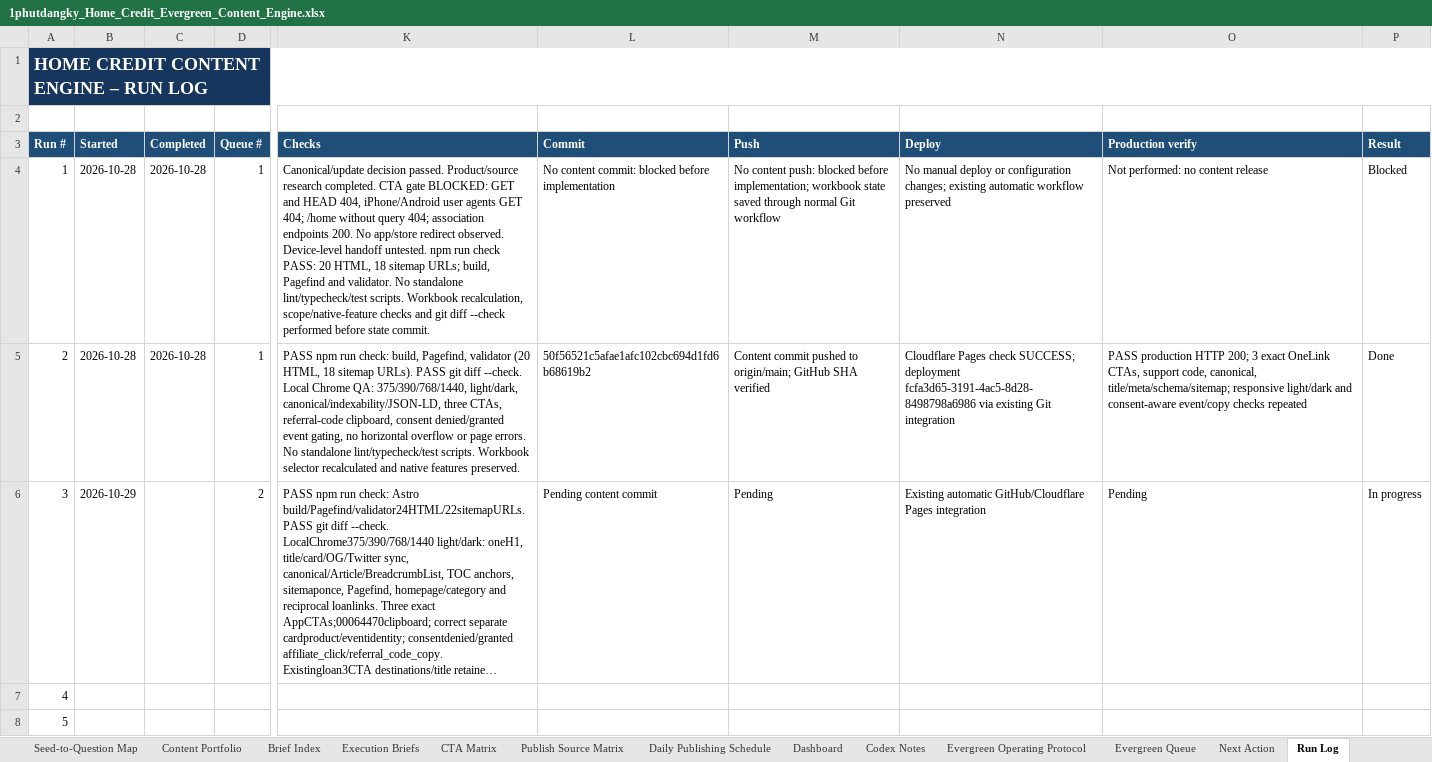
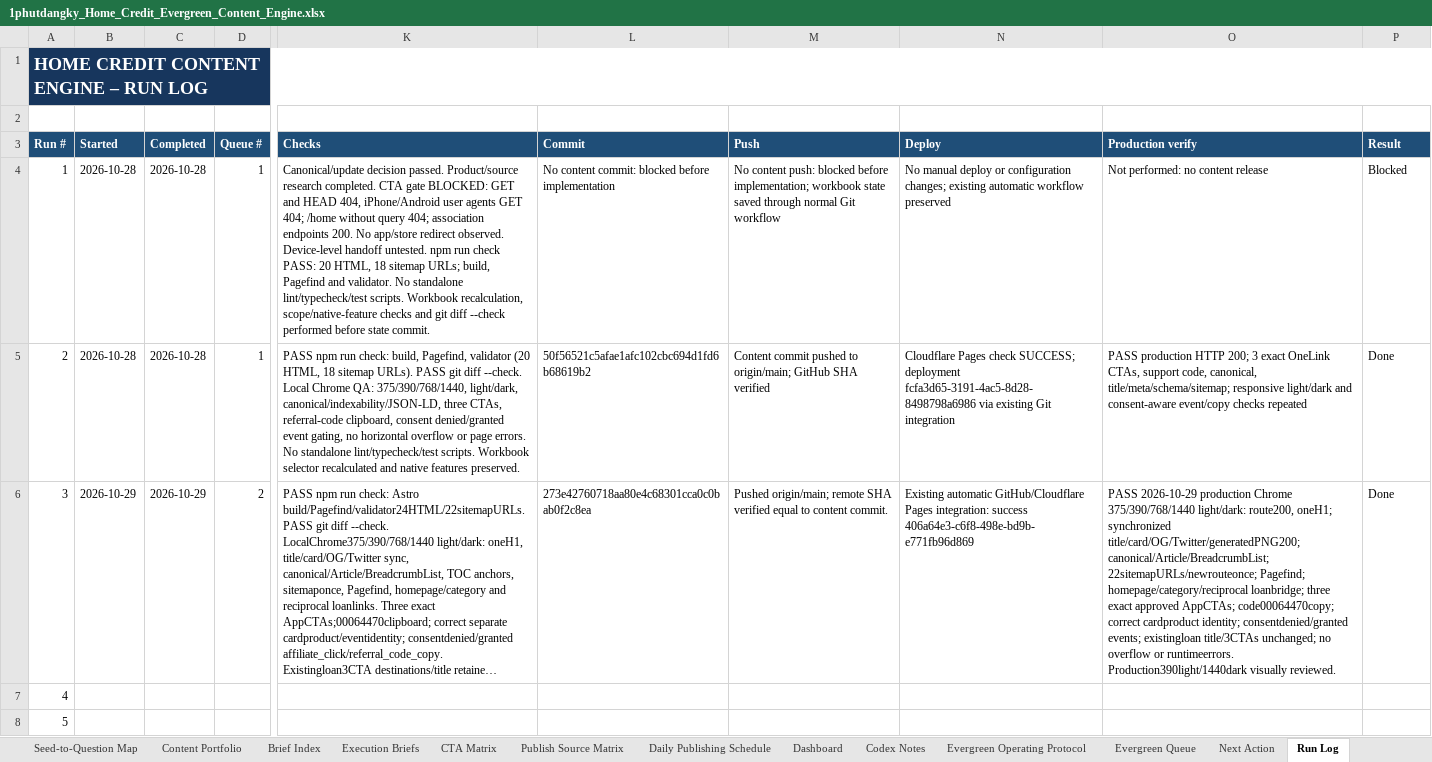
Before and after one commit to vothanhphatsocial/1phutdangky, an Excel workbook: docs/content/1phutdangky_Home_Credit_Evergreen_Content_Engine.xlsx, sheet Run Log, drawn as a sheet; only a part is shown, gaps mark what is left out; long unchanged cells end in …; values as stored, in another font and other column widths than the file's, no borders; conditional formats and table styles not drawn; the diff names each change by its address in the sheet, - before the commit and + after, or states it on an @@ line.

Commit message:
chore(content): record Home Credit card production verification

```diff
--- a/docs/content/1phutdangky_Home_Credit_Evergreen_Content_Engine.xlsx (sheet Run Log)
+++ b/docs/content/1phutdangky_Home_Credit_Evergreen_Content_Engine.xlsx (sheet Run Log)
-C6 (Completed): (empty)
+C6 (Completed): 2026-10-29
-L6 (Commit): Pending content commit
+L6 (Commit): 273e42760718aa80e4c68301cca0c0bab0f2c8ea
-M6 (Push): Pending
+M6 (Push): Pushed origin/main; remote SHA verified equal to content commit.
-N6 (Deploy): …GitHub/Cloudflare Pages integration
+N6 (Deploy): …GitHub/Cloudflare Pages integration: success 406a64e3-c6f8-498e-bd9b-e771fb96d869
-O6 (Production verify): Pending
+O6 (Production verify): PASS 2026-10-29 production Chrome 375/390/768/1440 light/dark: route200, oneH1; synchronized title/card/OG/Twitter/generatedPNG200; canonical/Article/BreadcrumbList; 22sitemapURLs/newrouteonce; Pagefind; homepage/category/reciprocal loanbridge; three exact approved AppCTAs; code00064470copy; correct cardproduct identity; consentdenied/granted events; existingloan title/3CTAs unchanged; no overflow or runtimeerrors. Production390light/1440dark visually reviewed.
-P6 (Result): In progress
+P6 (Result): Done
```
Also changed, not shown: sheet Evergreen Queue.
